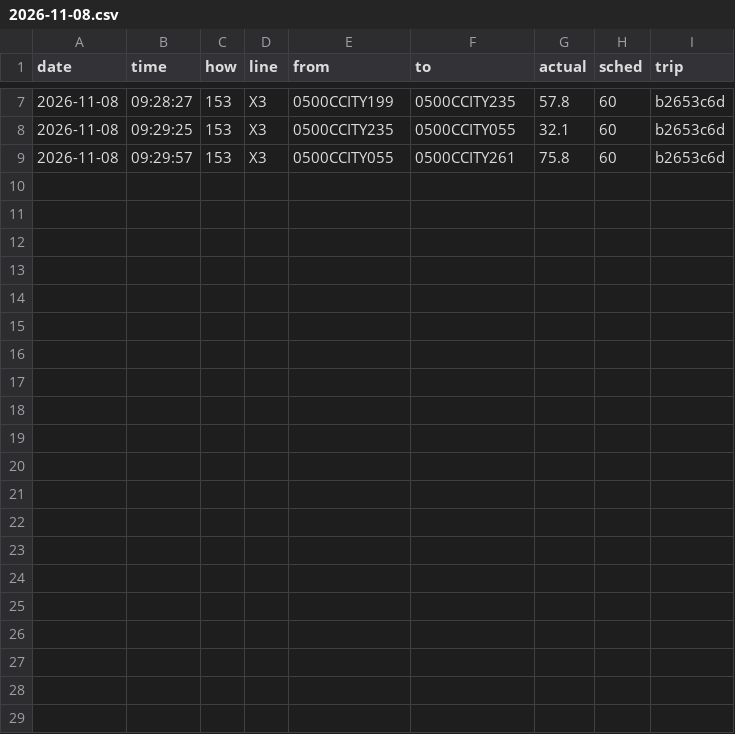
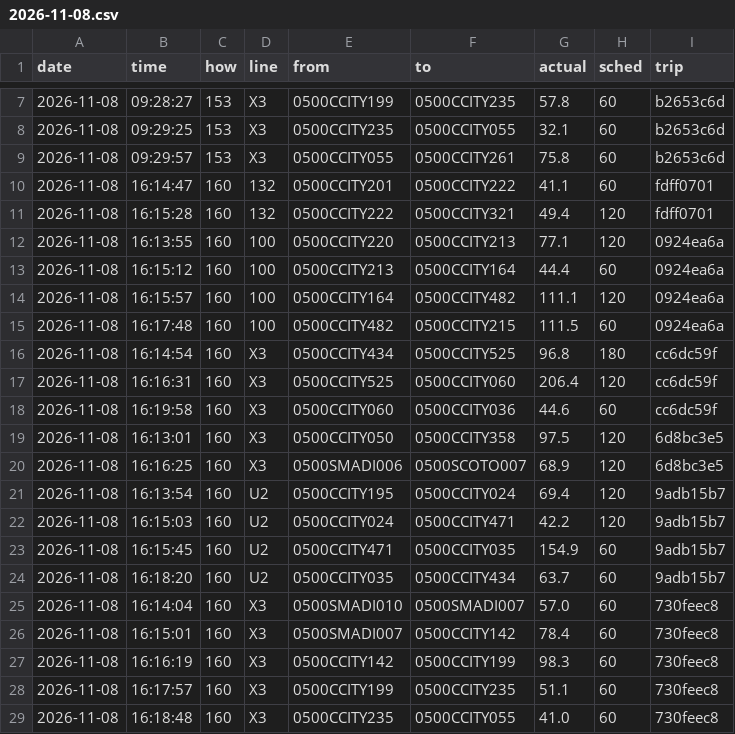
Before and after one commit to maxwilliamfoster-sys/the-route, a CSV file: crossings/2026-11-08.csv, drawn as a sheet; only a part is shown, gaps mark what is left out; the diff names each change by its address in the sheet, - before the commit and + after, or states it on an @@ line.

```diff
--- a/crossings/2026-11-08.csv
+++ b/crossings/2026-11-08.csv
+row 10: 2026-11-08 | 16:14:47 | 160 | 132 | 0500CCITY201 | 0500CCITY222 | 41.1 | 60 | fdff0701
+row 11: 2026-11-08 | 16:15:28 | 160 | 132 | 0500CCITY222 | 0500CCITY321 | 49.4 | 120 | fdff0701
+row 12: 2026-11-08 | 16:13:55 | 160 | 100 | 0500CCITY220 | 0500CCITY213 | 77.1 | 120 | 0924ea6a
+row 13: 2026-11-08 | 16:15:12 | 160 | 100 | 0500CCITY213 | 0500CCITY164 | 44.4 | 60 | 0924ea6a
+row 14: 2026-11-08 | 16:15:57 | 160 | 100 | 0500CCITY164 | 0500CCITY482 | 111.1 | 120 | 0924ea6a
+row 15: 2026-11-08 | 16:17:48 | 160 | 100 | 0500CCITY482 | 0500CCITY215 | 111.5 | 60 | 0924ea6a
+row 16: 2026-11-08 | 16:14:54 | 160 | X3 | 0500CCITY434 | 0500CCITY525 | 96.8 | 180 | cc6dc59f
+row 17: 2026-11-08 | 16:16:31 | 160 | X3 | 0500CCITY525 | 0500CCITY060 | 206.4 | 120 | cc6dc59f
+row 18: 2026-11-08 | 16:19:58 | 160 | X3 | 0500CCITY060 | 0500CCITY036 | 44.6 | 60 | cc6dc59f
+row 19: 2026-11-08 | 16:13:01 | 160 | X3 | 0500CCITY050 | 0500CCITY358 | 97.5 | 120 | 6d8bc3e5
+row 20: 2026-11-08 | 16:16:25 | 160 | X3 | 0500SMADI006 | 0500SCOTO007 | 68.9 | 120 | 6d8bc3e5
+row 21: 2026-11-08 | 16:13:54 | 160 | U2 | 0500CCITY195 | 0500CCITY024 | 69.4 | 120 | 9adb15b7
+row 22: 2026-11-08 | 16:15:03 | 160 | U2 | 0500CCITY024 | 0500CCITY471 | 42.2 | 120 | 9adb15b7
+row 23: 2026-11-08 | 16:15:45 | 160 | U2 | 0500CCITY471 | 0500CCITY035 | 154.9 | 60 | 9adb15b7
+row 24: 2026-11-08 | 16:18:20 | 160 | U2 | 0500CCITY035 | 0500CCITY434 | 63.7 | 60 | 9adb15b7
+row 25: 2026-11-08 | 16:14:04 | 160 | X3 | 0500SMADI010 | 0500SMADI007 | 57.0 | 60 | 730feec8
+row 26: 2026-11-08 | 16:15:01 | 160 | X3 | 0500SMADI007 | 0500CCITY142 | 78.4 | 60 | 730feec8
+row 27: 2026-11-08 | 16:16:19 | 160 | X3 | 0500CCITY142 | 0500CCITY199 | 98.3 | 60 | 730feec8
+row 28: 2026-11-08 | 16:17:57 | 160 | X3 | 0500CCITY199 | 0500CCITY235 | 51.1 | 60 | 730feec8
+row 29: 2026-11-08 | 16:18:48 | 160 | X3 | 0500CCITY235 | 0500CCITY055 | 41.0 | 60 | 730feec8
```
Also changed, not shown: 1 other file.
